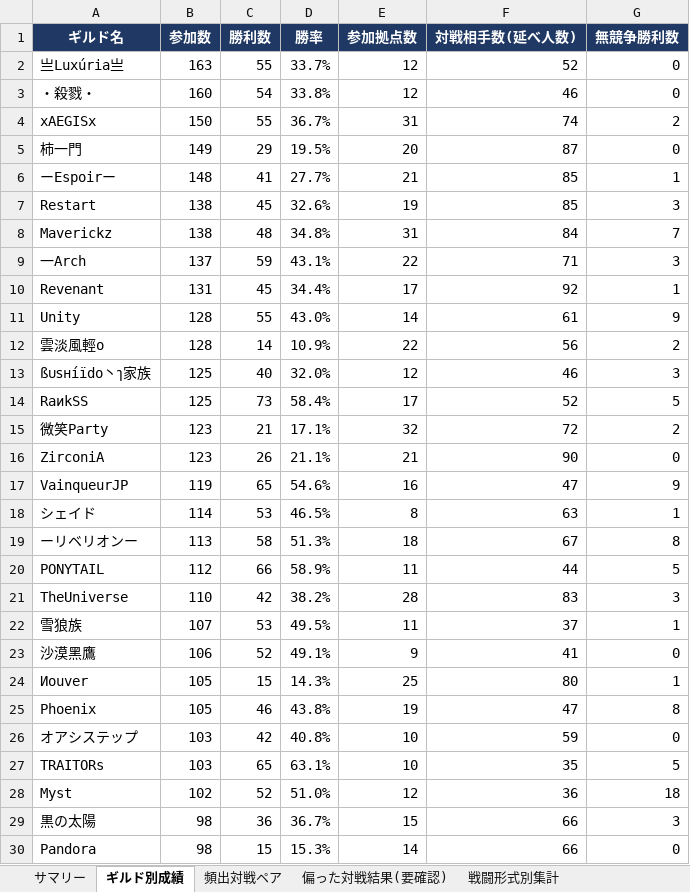
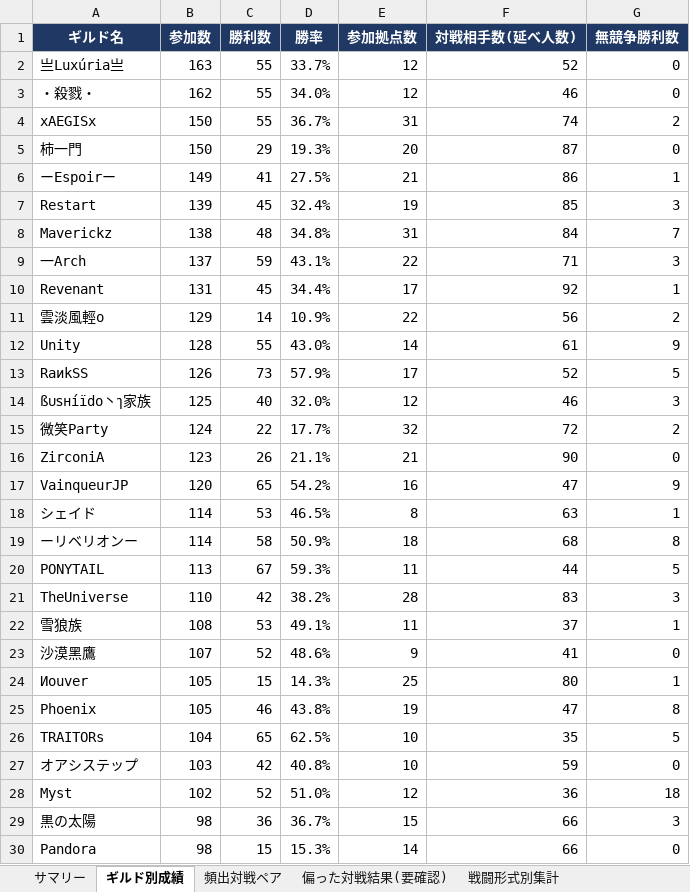
Before and after one commit to Lily-0619/bdm-node-war-tracker, an Excel workbook: report/output/拠点戦_過去データ分析.xlsx, sheet ギルド別成績, drawn as a sheet; only a part is shown; values as stored, in another font and other column widths than the file's, no borders; removed rows and columns are numbered as before the commit, all else as after; the diff covers the shown part only; the diff names each change by its address in the sheet, - before the commit and + after, or states it on an @@ line.

```diff
--- a/report/output/拠点戦_過去データ分析.xlsx (sheet ギルド別成績)
+++ b/report/output/拠点戦_過去データ分析.xlsx (sheet ギルド別成績)
-B3 (参加数): 160
+B3 (参加数): 162
-C3 (勝利数): 54
+C3 (勝利数): 55
-D3 (勝率): 33.8%
+D3 (勝率): 34.0%
-B5 (参加数): 149
+B5 (参加数): 150
-D5 (勝率): 19.5%
+D5 (勝率): 19.3%
-B6 (参加数): 148
+B6 (参加数): 149
-D6 (勝率): 27.7%
+D6 (勝率): 27.5%
-F6 (対戦相手数(延べ人数)): 85
+F6 (対戦相手数(延べ人数)): 86
-B7 (参加数): 138
+B7 (参加数): 139
-D7 (勝率): 32.6%
+D7 (勝率): 32.4%
+row 11: 雲淡風輕o | 129 | 14 | 10.9% | 22 | 56 | 2
-row 12: 雲淡風輕o | 128 | 14 | 10.9% | 22 | 56 | 2
+row 13: RaиkSS | 126 | 73 | 57.9% | 17 | 52 | 5
-row 14: RaиkSS | 125 | 73 | 58.4% | 17 | 52 | 5
-B15 (参加数): 123
+B15 (参加数): 124
-C15 (勝利数): 21
+C15 (勝利数): 22
-D15 (勝率): 17.1%
+D15 (勝率): 17.7%
-B17 (参加数): 119
+B17 (参加数): 120
-D17 (勝率): 54.6%
+D17 (勝率): 54.2%
-B19 (参加数): 113
+B19 (参加数): 114
-D19 (勝率): 51.3%
+D19 (勝率): 50.9%
-F19 (対戦相手数(延べ人数)): 67
+F19 (対戦相手数(延べ人数)): 68
-B20 (参加数): 112
+B20 (参加数): 113
-C20 (勝利数): 66
+C20 (勝利数): 67
-D20 (勝率): 58.9%
+D20 (勝率): 59.3%
-B22 (参加数): 107
+B22 (参加数): 108
-D22 (勝率): 49.5%
+D22 (勝率): 49.1%
-B23 (参加数): 106
+B23 (参加数): 107
-D23 (勝率): 49.1%
+D23 (勝率): 48.6%
+row 26: TRAITORs | 104 | 65 | 62.5% | 10 | 35 | 5
-row 27: TRAITORs | 103 | 65 | 63.1% | 10 | 35 | 5
```
Also changed, not shown: 7 added rows, 7 removed rows and 18 edited cells elsewhere in this sheet, sheet 月別参加数, sheet 頻出対戦ペア, sheet 偏った対戦結果(要確認), sheet 拠点別入札状況, sheet N人巴_頻出組み合わせ, sheet 戦闘形式別集計, 2 more sheets, 8 other files.
